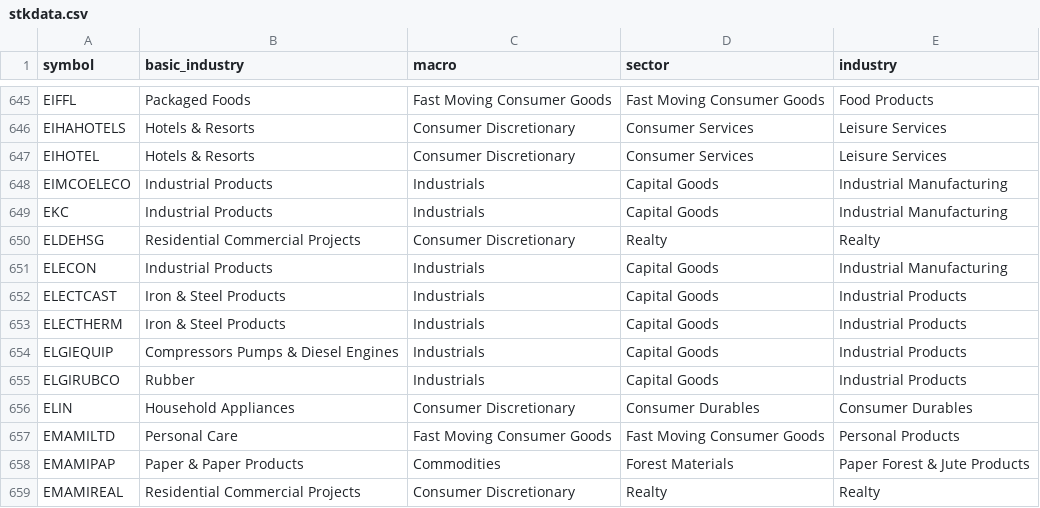
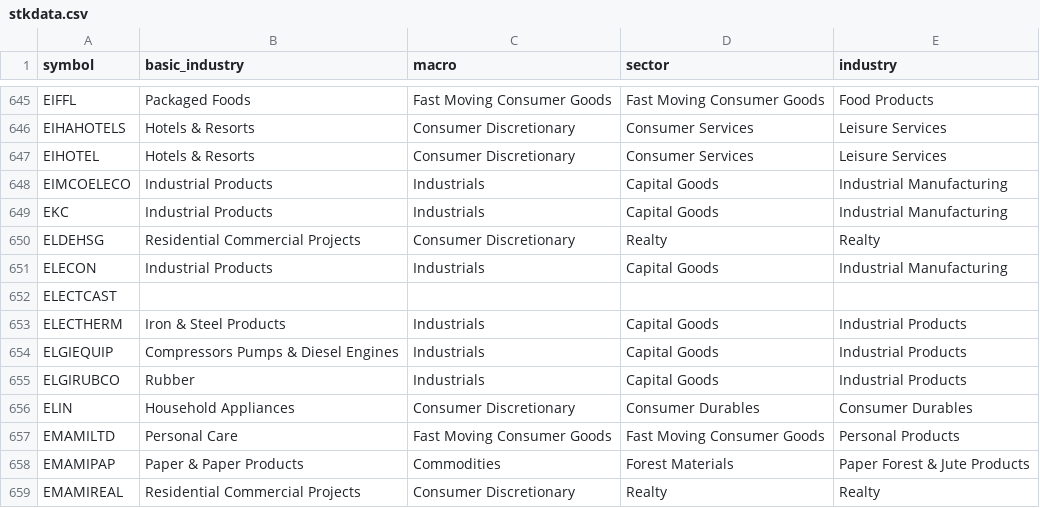
Before and after one commit to nikunjbaheti/NSE-Insider-Trading, a CSV file: stkdata.csv, drawn as a sheet; only a part is shown, gaps mark what is left out.

```diff
--- a/stkdata.csv
+++ b/stkdata.csv
@@ -651,3 +651,3 @@ ELDEHSG,Residential Commercial Projects,Consumer Discretionary,Realty,Realty
 ELECON,Industrial Products,Industrials,Capital Goods,Industrial Manufacturing
-ELECTCAST,Iron & Steel Products,Industrials,Capital Goods,Industrial Products
+ELECTCAST,,,,
 ELECTHERM,Iron & Steel Products,Industrials,Capital Goods,Industrial Products
```
